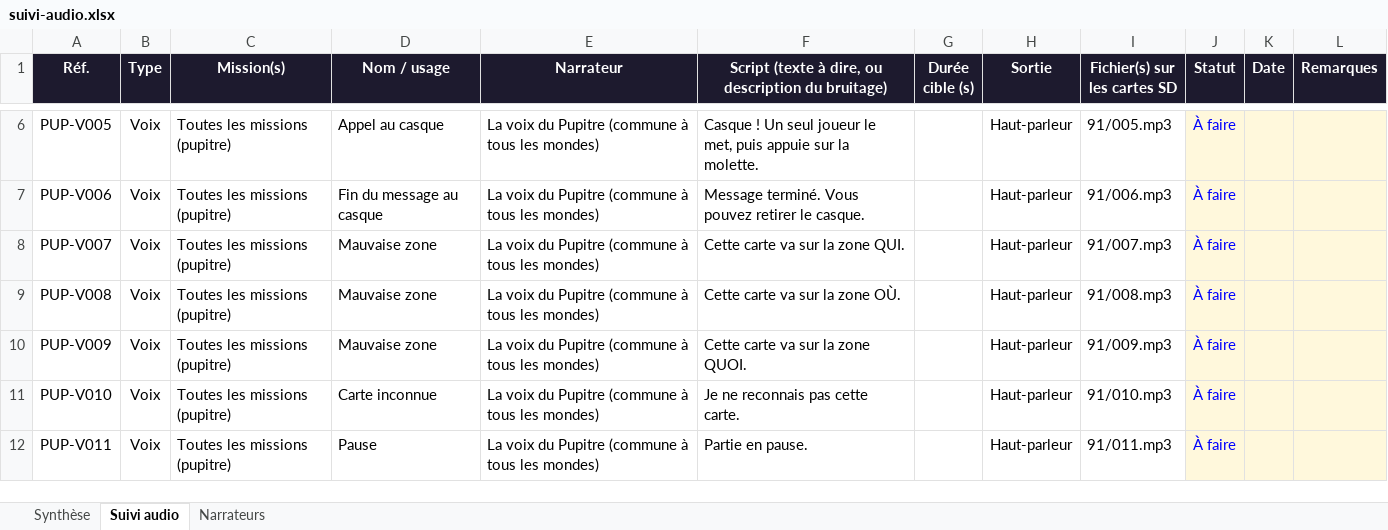
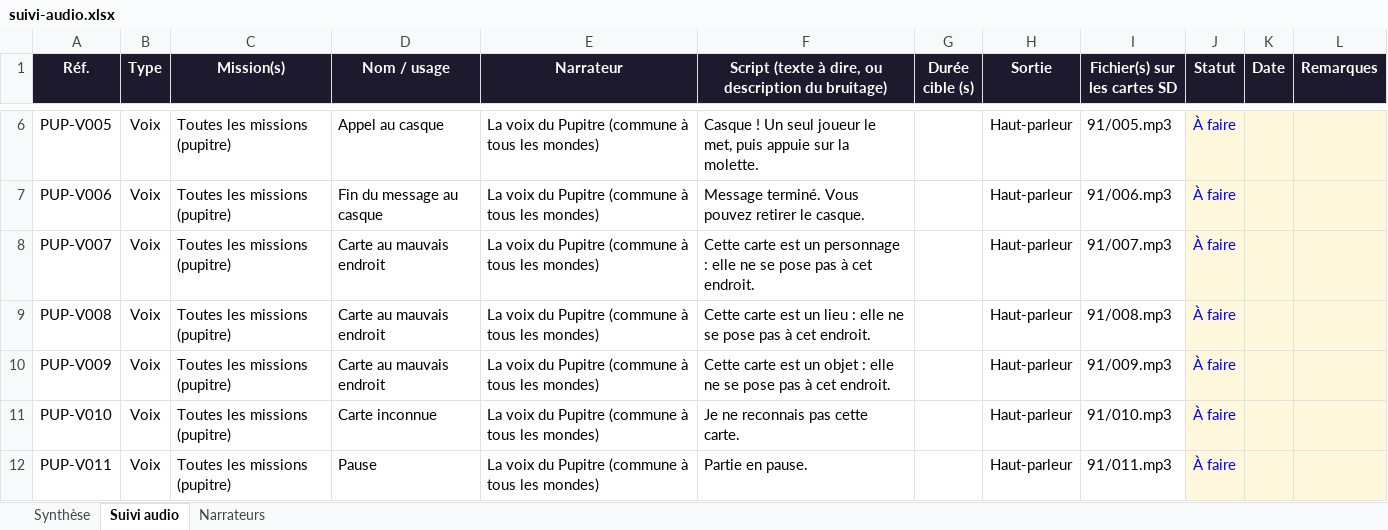
Before and after one commit to nico83200/Claude-public, an Excel workbook: pupitre-des-enigmes/suivi/suivi-audio.xlsx, sheet Suivi audio, drawn as a sheet; only a part is shown, gaps mark what is left out; values as stored, in another font and other column widths than the file's, no borders; charts and pictures and conditional formats not drawn; the diff names each change by its address in the sheet, - before the commit and + after, or states it on an @@ line.

```diff
--- a/pupitre-des-enigmes/suivi/suivi-audio.xlsx (sheet Suivi audio)
+++ b/pupitre-des-enigmes/suivi/suivi-audio.xlsx (sheet Suivi audio)
-D8:D10 (Nom / usage): Mauvaise zone
+D8:D10 (Nom / usage): Carte au mauvais endroit
-F8: Cette carte va sur la zone QUI.
+F8: Cette carte est un personnage : elle ne se pose pas à cet endroit.
-F9: Cette carte va sur la zone OÙ.
+F9: Cette carte est un lieu : elle ne se pose pas à cet endroit.
-F10: Cette carte va sur la zone QUOI.
+F10: Cette carte est un objet : elle ne se pose pas à cet endroit.
```
Also changed, not shown: 13 other files.
